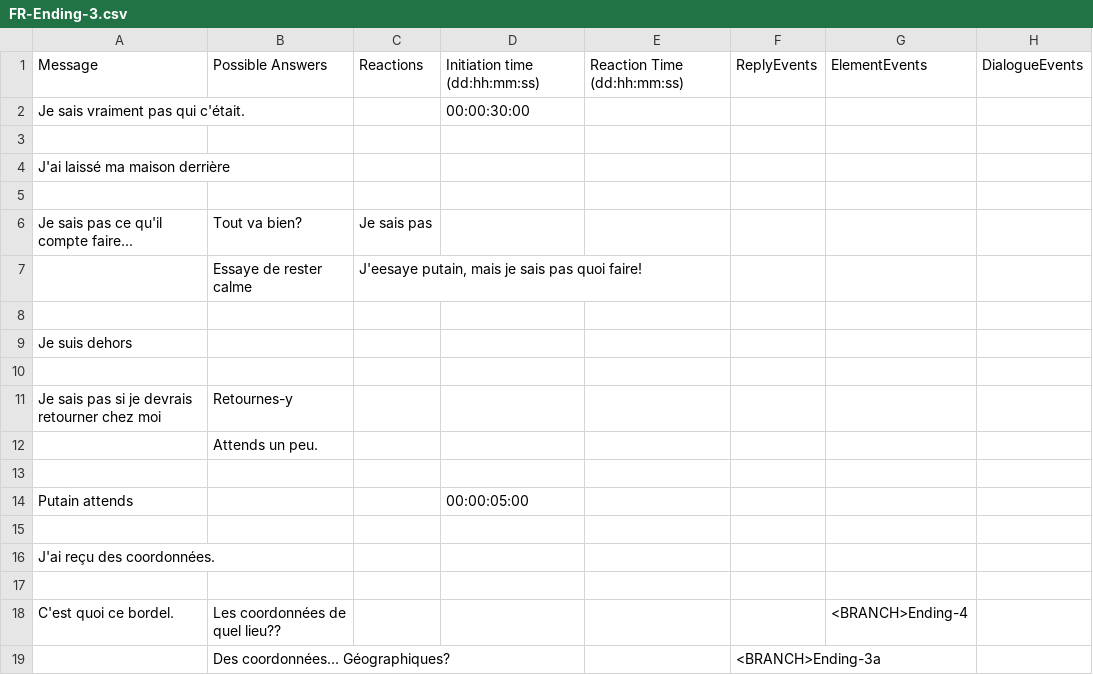
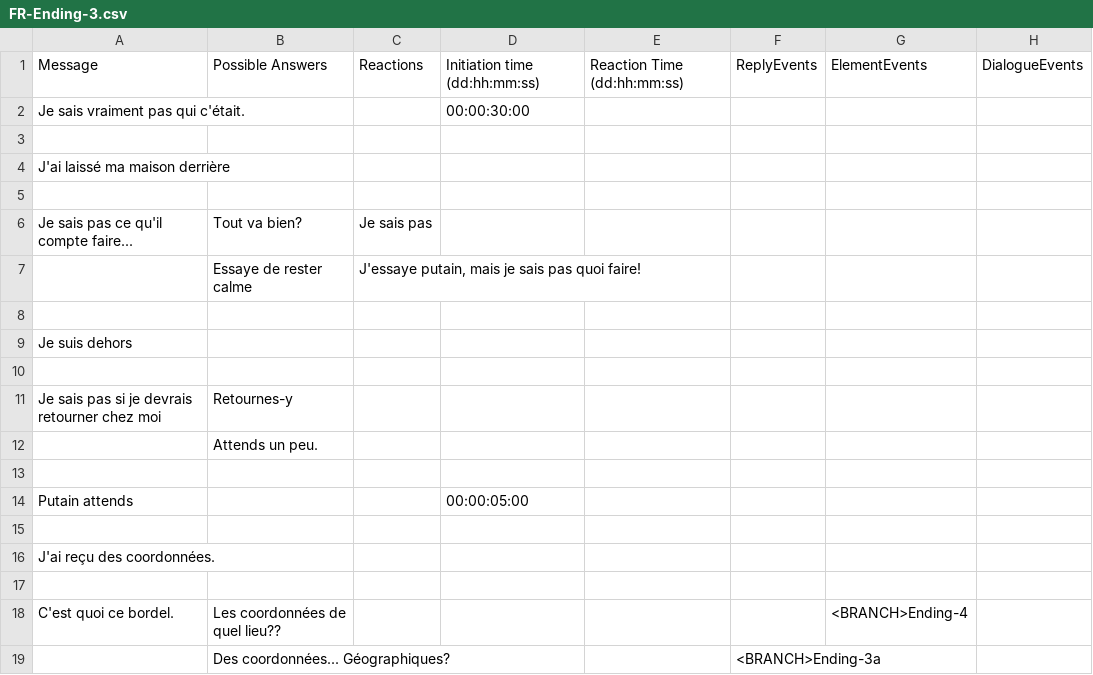
Before and after one commit to Sethioss/EpsilonProject, a CSV file: Epsilon Project/Assets/Resources/Tables/FR-Ending-3.csv, drawn as a sheet.

```diff
--- a/Epsilon Project/Assets/Resources/Tables/FR-Ending-3.csv
+++ b/Epsilon Project/Assets/Resources/Tables/FR-Ending-3.csv
@@ -6,3 +6,3 @@ J'ai laissé ma maison derrière;;;;;;;
 Je sais pas ce qu'il compte faire...;Tout va bien?;Je sais pas;;;;;
-;Essaye de rester calme;J'eesaye putain, mais je sais pas quoi faire!;;;;;
+;Essaye de rester calme;J'essaye putain, mais je sais pas quoi faire!;;;;;
 ;;;;;;;
```
Also changed, not shown: 2 other files.
